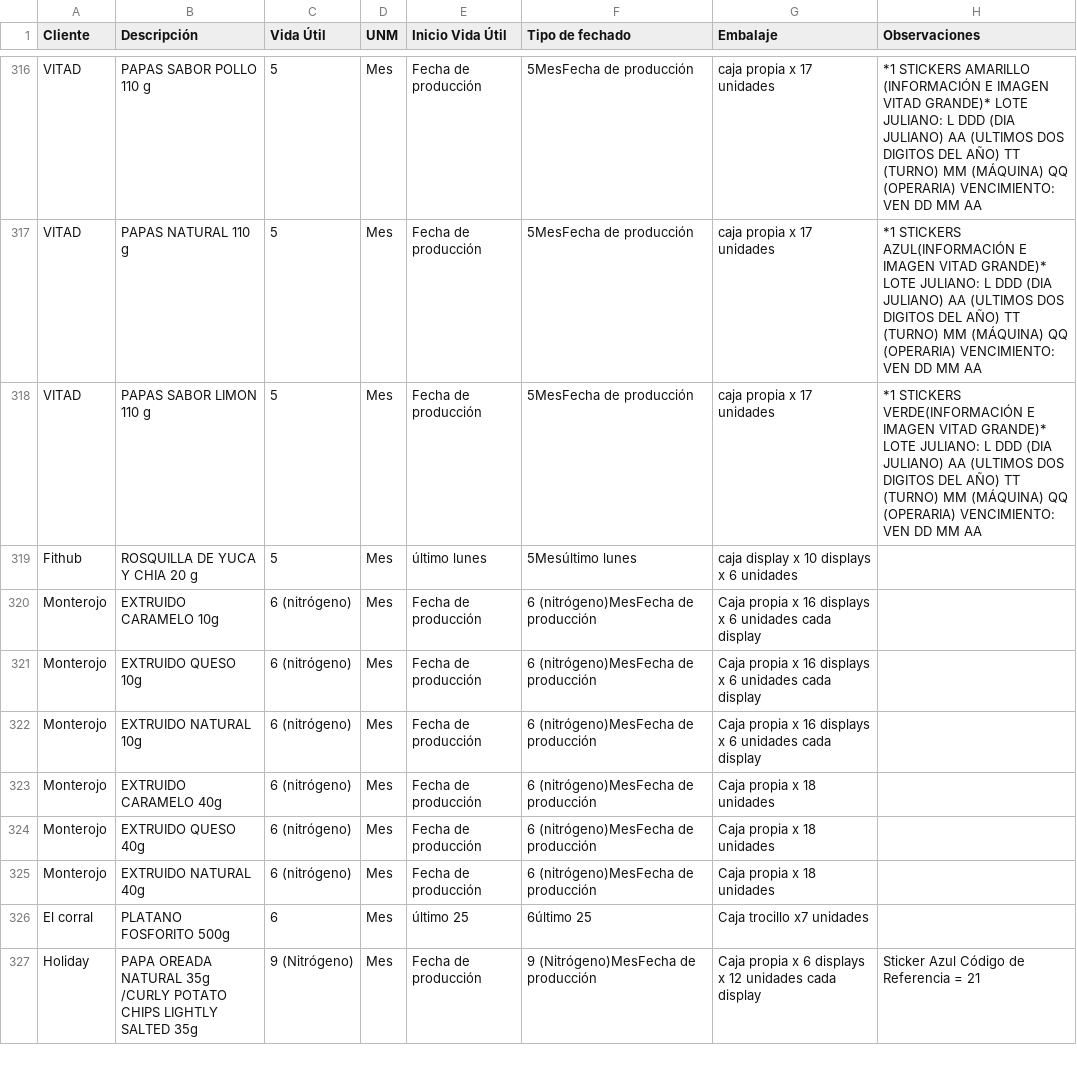
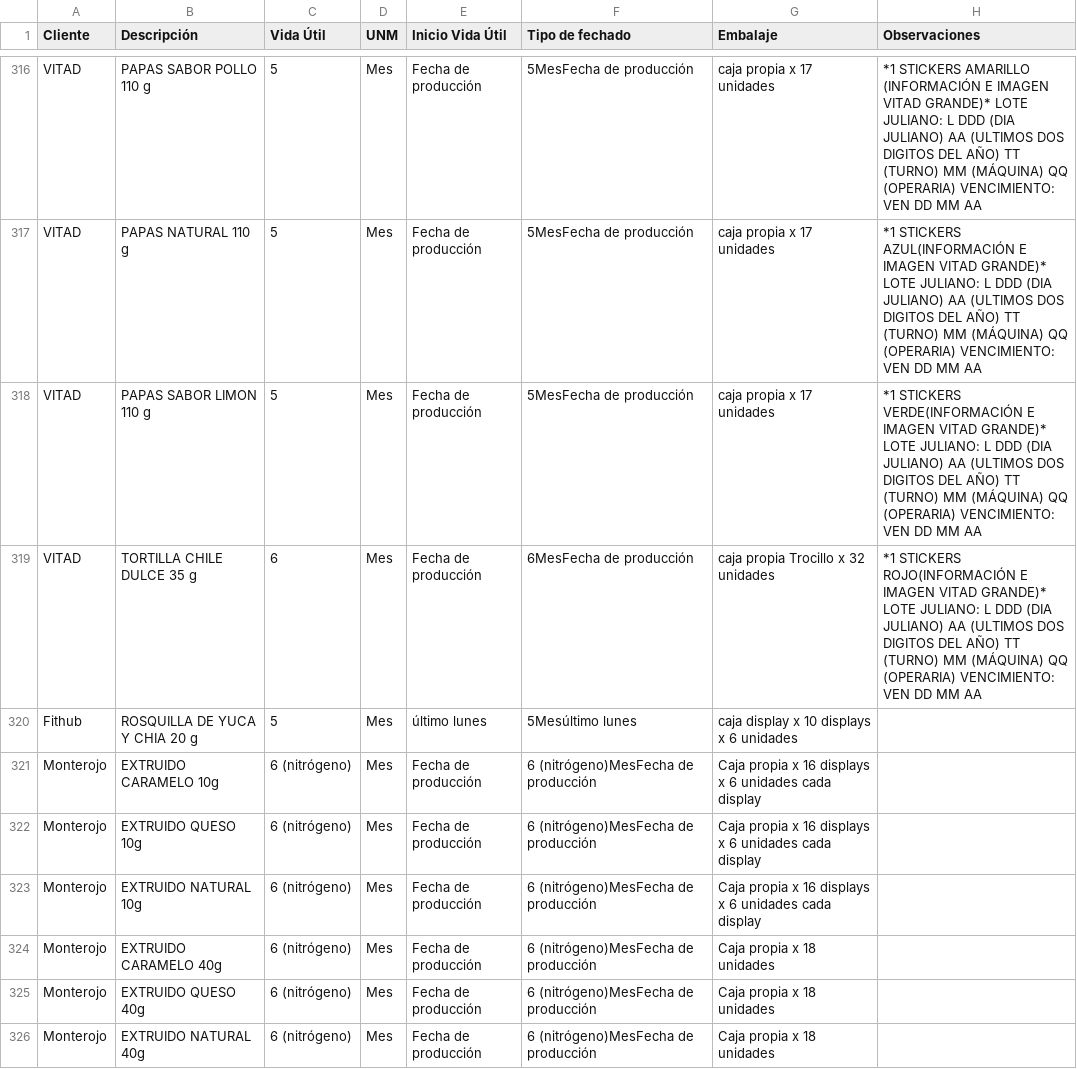
Before and after one commit to analistasgcproductosvicky-max/calculadora-fechas-vencimiento, a CSV file: productos.csv, drawn as a sheet; only a part is shown, gaps mark what is left out; the shorter side is filled out with more unchanged rows.

```diff
--- a/productos.csv
+++ b/productos.csv
@@ -318,2 +318,3 @@ VITAD,PAPAS NATURAL 110 g,5,Mes,Fecha de producción,5MesFecha de producción,ca
 VITAD,PAPAS SABOR LIMON 110 g,5,Mes,Fecha de producción,5MesFecha de producción,caja propia x 17 unidades, *1 STICKERS VERDE(INFORMACIÓN E IMAGEN VITAD GRANDE)* LOTE JULIANO: L DDD (DIA JULIANO) AA (ULTIMOS DOS DIGITOS DEL AÑO) TT (TURNO) MM (MÁQUINA) QQ (OPERARIA)  VENCIMIENTO: VEN DD MM AA
+VITAD,TORTILLA CHILE DULCE 35 g,6,Mes,Fecha de producción,6MesFecha de producción,caja propia Trocillo x 32 unidades, *1 STICKERS ROJO(INFORMACIÓN E IMAGEN VITAD GRANDE)* LOTE JULIANO: L DDD (DIA JULIANO) AA (ULTIMOS DOS DIGITOS DEL AÑO) TT (TURNO) MM (MÁQUINA) QQ (OPERARIA)  VENCIMIENTO: VEN DD MM AA
 Fithub,ROSQUILLA DE YUCA Y CHIA 20 g,5,Mes,último lunes,5Mesúltimo lunes,caja display x 10 displays x 6 unidades,
```
